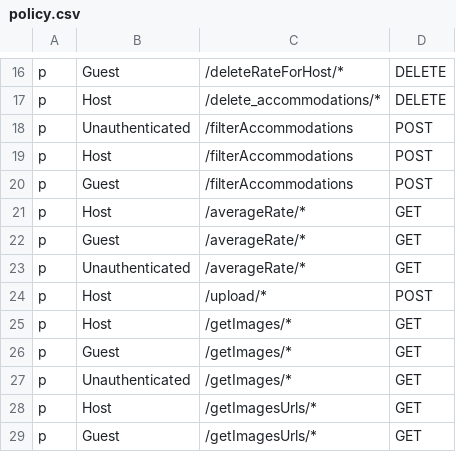
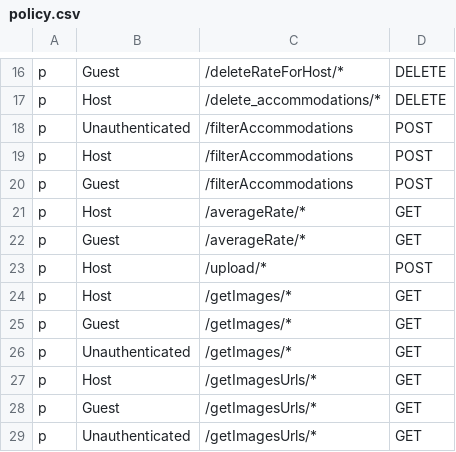
Before and after one commit to flower0408/Airbnb-Project, a CSV file: Airbnb-Backend/accommodations_service/policy.csv, drawn as a sheet; only a part is shown, gaps mark what is left out; the shorter side is filled out with more unchanged rows.

```diff
--- a/Airbnb-Backend/accommodations_service/policy.csv
+++ b/Airbnb-Backend/accommodations_service/policy.csv
@@ -22,3 +22,2 @@ p, Host, /averageRate/*, GET
 p, Guest, /averageRate/*, GET
-p, Unauthenticated, /averageRate/*, GET
 p, Host, /upload/*, POST
```
Also changed, not shown: Airbnb-Backend/reservations_service/policy.csv, Airbnb-Backend/user_service/policy.csv, 1 other file.
